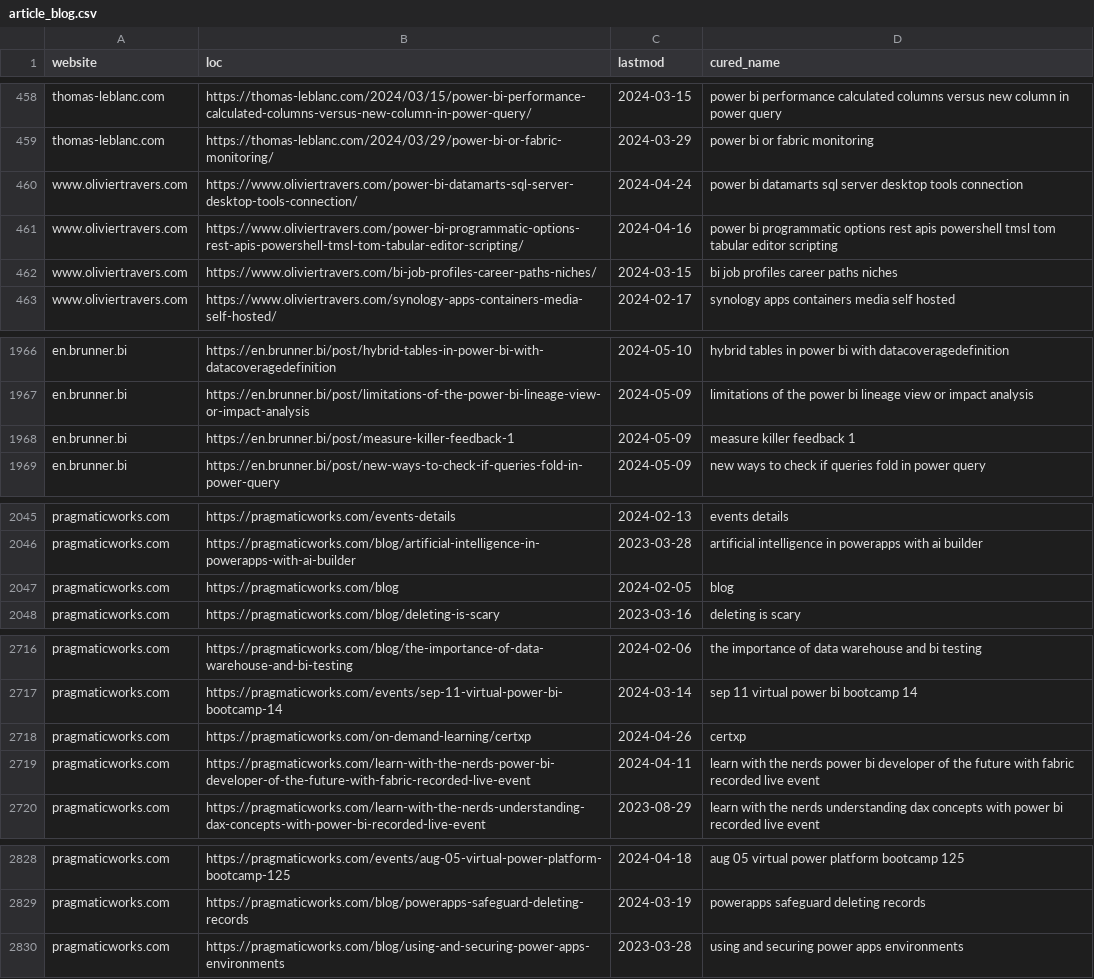
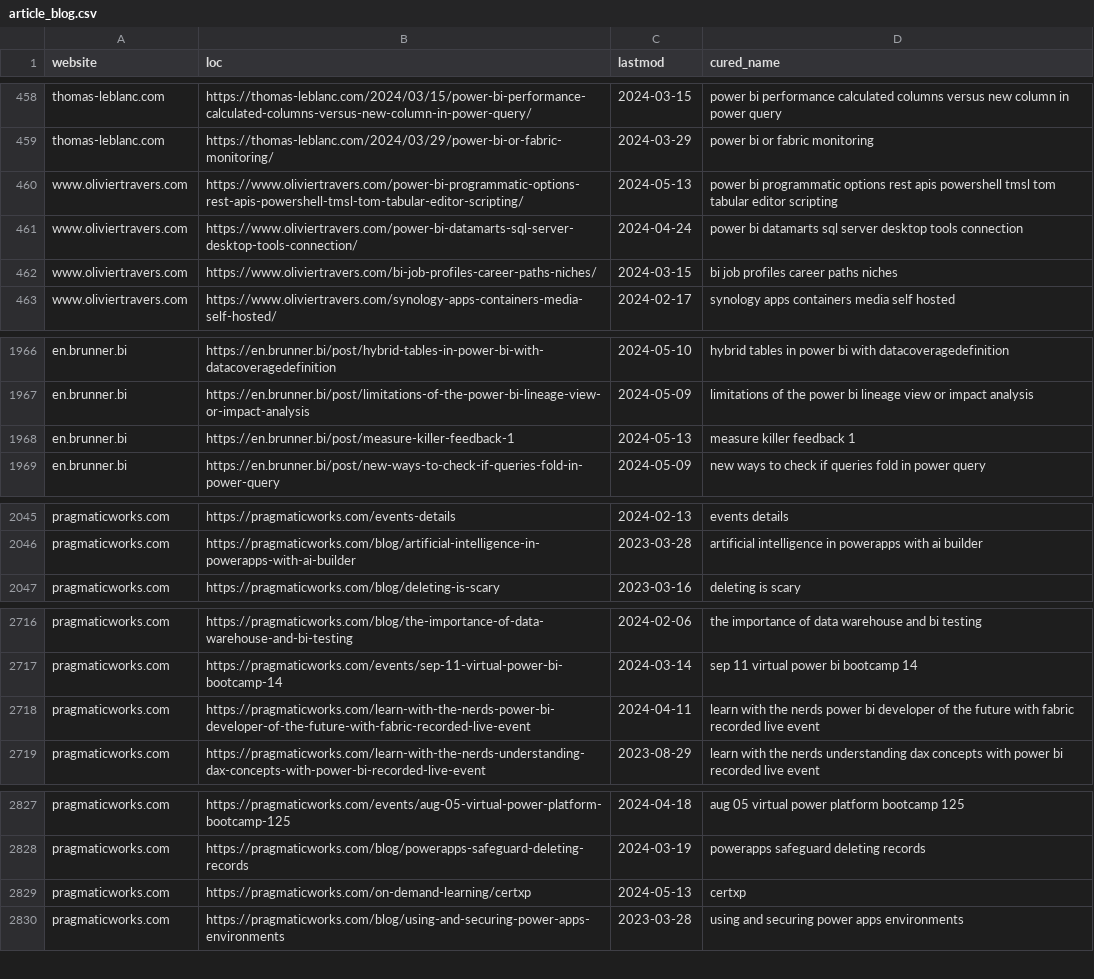
Before and after one commit to julian-passebecq/newsai_script, a CSV file: data/article_blog.csv, drawn as a sheet; only a part is shown, gaps mark what is left out; the diff covers the shown part only.

```diff
--- a/data/article_blog.csv
+++ b/data/article_blog.csv
@@ -459,4 +459,4 @@ thomas-leblanc.com,https://thomas-leblanc.com/2024/03/15/power-bi-performance-ca
 thomas-leblanc.com,https://thomas-leblanc.com/2024/03/29/power-bi-or-fabric-monitoring/,2024-03-29,power bi or fabric monitoring
+www.oliviertravers.com,https://www.oliviertravers.com/power-bi-programmatic-options-rest-apis-powershell-tmsl-tom-tabular-editor-scripting/,2024-05-13,power bi programmatic options rest apis powershell tmsl tom tabular editor scripting
 www.oliviertravers.com,https://www.oliviertravers.com/power-bi-datamarts-sql-server-desktop-tools-connection/,2024-04-24,power bi datamarts sql server desktop tools connection
-www.oliviertravers.com,https://www.oliviertravers.com/power-bi-programmatic-options-rest-apis-powershell-tmsl-tom-tabular-editor-scripting/,2024-04-16,power bi programmatic options rest apis powershell tmsl tom tabular editor scripting
 www.oliviertravers.com,https://www.oliviertravers.com/bi-job-profiles-career-paths-niches/,2024-03-15,bi job profiles career paths niches
@@ -1967,3 +1967,3 @@ en.brunner.bi,https://en.brunner.bi/post/hybrid-tables-in-power-bi-with-datacove
 en.brunner.bi,https://en.brunner.bi/post/limitations-of-the-power-bi-lineage-view-or-impact-analysis,2024-05-09,limitations of the power bi lineage view or impact analysis
-en.brunner.bi,https://en.brunner.bi/post/measure-killer-feedback-1,2024-05-09,measure killer feedback 1
+en.brunner.bi,https://en.brunner.bi/post/measure-killer-feedback-1,2024-05-13,measure killer feedback 1
 en.brunner.bi,https://en.brunner.bi/post/new-ways-to-check-if-queries-fold-in-power-query,2024-05-09,new ways to check if queries fold in power query
@@ -2046,3 +2046,2 @@ pragmaticworks.com,https://pragmaticworks.com/events-details,2024-02-13,events d
 pragmaticworks.com,https://pragmaticworks.com/blog/artificial-intelligence-in-powerapps-with-ai-builder,2023-03-28,artificial intelligence in powerapps with ai builder
-pragmaticworks.com,https://pragmaticworks.com/blog,2024-02-05,blog
 pragmaticworks.com,https://pragmaticworks.com/blog/deleting-is-scary,2023-03-16,deleting is scary
@@ -2717,3 +2717,2 @@ pragmaticworks.com,https://pragmaticworks.com/blog/the-importance-of-data-wareho
 pragmaticworks.com,https://pragmaticworks.com/events/sep-11-virtual-power-bi-bootcamp-14,2024-03-14,sep 11 virtual power bi bootcamp 14
-pragmaticworks.com,https://pragmaticworks.com/on-demand-learning/certxp,2024-04-26,certxp
 pragmaticworks.com,https://pragmaticworks.com/learn-with-the-nerds-power-bi-developer-of-the-future-with-fabric-recorded-live-event,2024-04-11,learn with the nerds power bi developer of the future with fabric recorded live event
@@ -2829,2 +2828,3 @@ pragmaticworks.com,https://pragmaticworks.com/events/aug-05-virtual-power-platfo
 pragmaticworks.com,https://pragmaticworks.com/blog/powerapps-safeguard-deleting-records,2024-03-19,powerapps safeguard deleting records
+pragmaticworks.com,https://pragmaticworks.com/on-demand-learning/certxp,2024-05-13,certxp
 pragmaticworks.com,https://pragmaticworks.com/blog/using-and-securing-power-apps-environments,2023-03-28,using and securing power apps environments
```
Also changed, not shown: 1 moved row elsewhere in this file, data/sitemap.csv.
